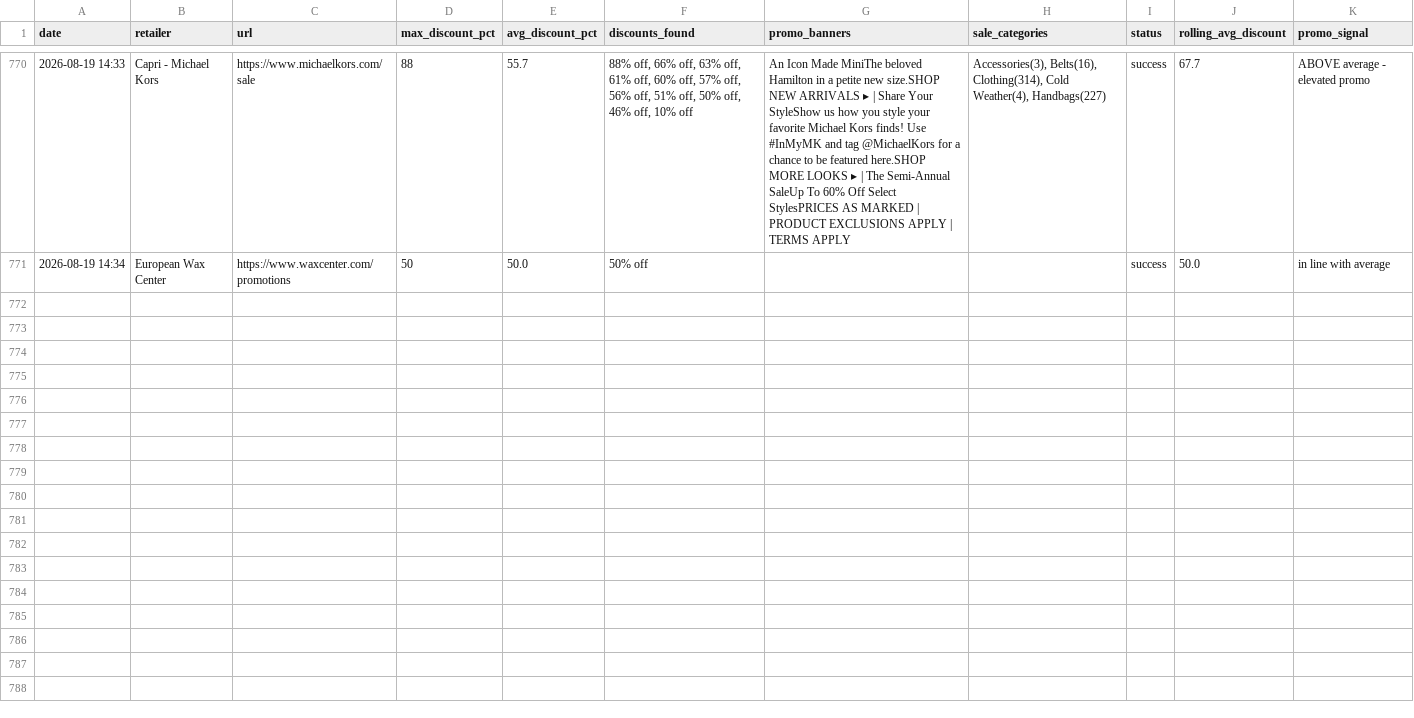
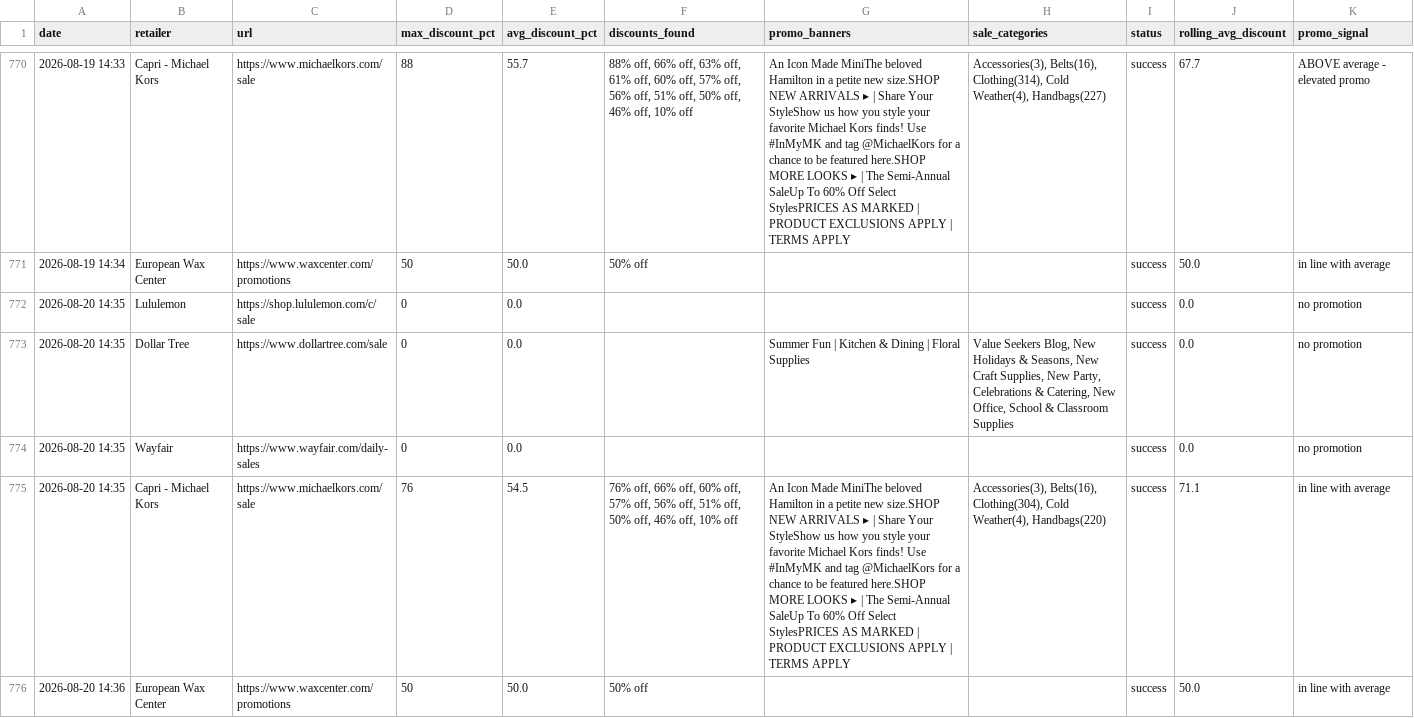
Before and after one commit to asl174695/softlines-promo-tracker, a CSV file: promo_log.csv, drawn as a sheet; only a part is shown, gaps mark what is left out; the diff names each change by its address in the sheet, - before the commit and + after, or states it on an @@ line.

```diff
--- a/promo_log.csv
+++ b/promo_log.csv
+row 772: 2026-08-20 14:35 | Lululemon | https://shop.lululemon.com/c/sale | 0 | 0.0 |  |  |  | success | 0.0 | no promotion
+row 773: 2026-08-20 14:35 | Dollar Tree | https://www.dollartree.com/sale | 0 | 0.0 |  | Summer Fun | Kitchen & Dining | Floral Supplies | Value Seekers Blog, New Holidays & Seasons, New Craft Supplies, New Party, Celebrations & Catering, New Office, School & Classroom Supplies | success | 0.0 | no promotion
+row 774: 2026-08-20 14:35 | Wayfair | https://www.wayfair.com/daily-sales | 0 | 0.0 |  |  |  | success | 0.0 | no promotion
+row 775: 2026-08-20 14:35 | Capri - Michael Kors | https://www.michaelkors.com/sale | 76 | 54.5 | 76% off, 66% off, 60% off, 57% off, 56% off, 51% off, 50% off, 46% off, 10% off | An Icon Made MiniThe beloved Hamilton in a petite new size.SHOP NEW ARRIVALS ▸ | Share Your StyleShow us how you style your favorite Michael Kors finds! Use #InMyMK and tag @MichaelKors for a chance to be featured here.SHOP MORE LOOKS ▸ | The Semi-Annual SaleUp To 60% Off Select StylesPRICES AS MARKED | PRODUCT EXCLUSIONS APPLY | TERMS APPLY | Accessories(3), Belts(16), Clothing(304), Cold Weather(4), Handbags(220) | success | 71.1 | in line with average
+row 776: 2026-08-20 14:36 | European Wax Center | https://www.waxcenter.com/promotions | 50 | 50.0 | 50% off |  |  | success | 50.0 | in line with average
```
